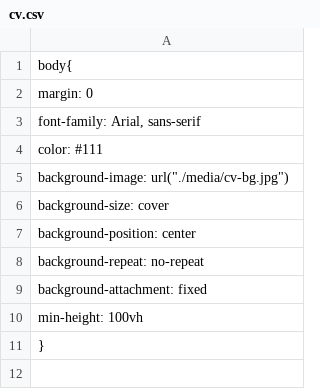
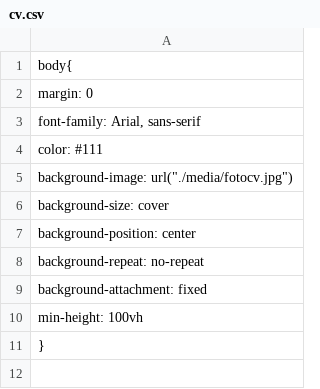
Before and after one commit to glasswater01/glasswater, a CSV file: cv.csv, drawn as a sheet; only a part is shown.

Commit message:
Update cv.csv

```diff
--- a/cv.csv
+++ b/cv.csv
@@ -4,3 +4,3 @@ body{
   color: #111;
-  background-image: url("./media/cv-bg.jpg");
+  background-image: url("./media/fotocv.jpg");
   background-size: cover;
```
